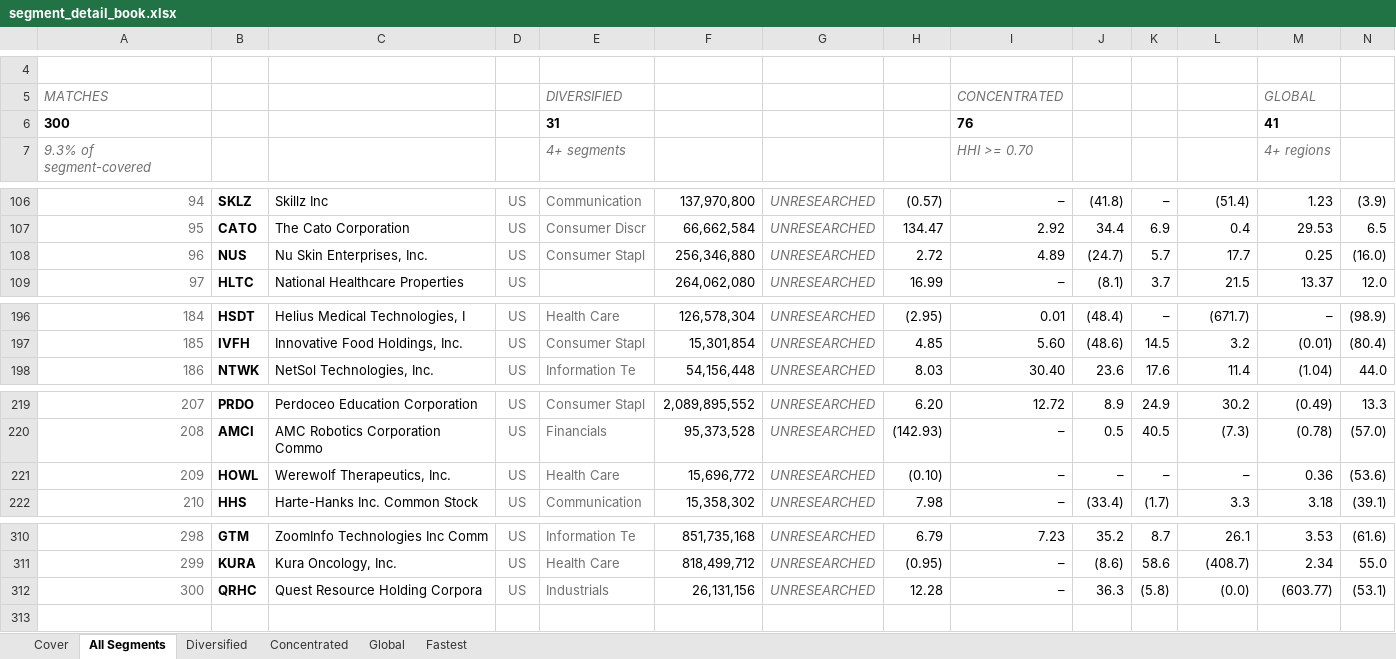
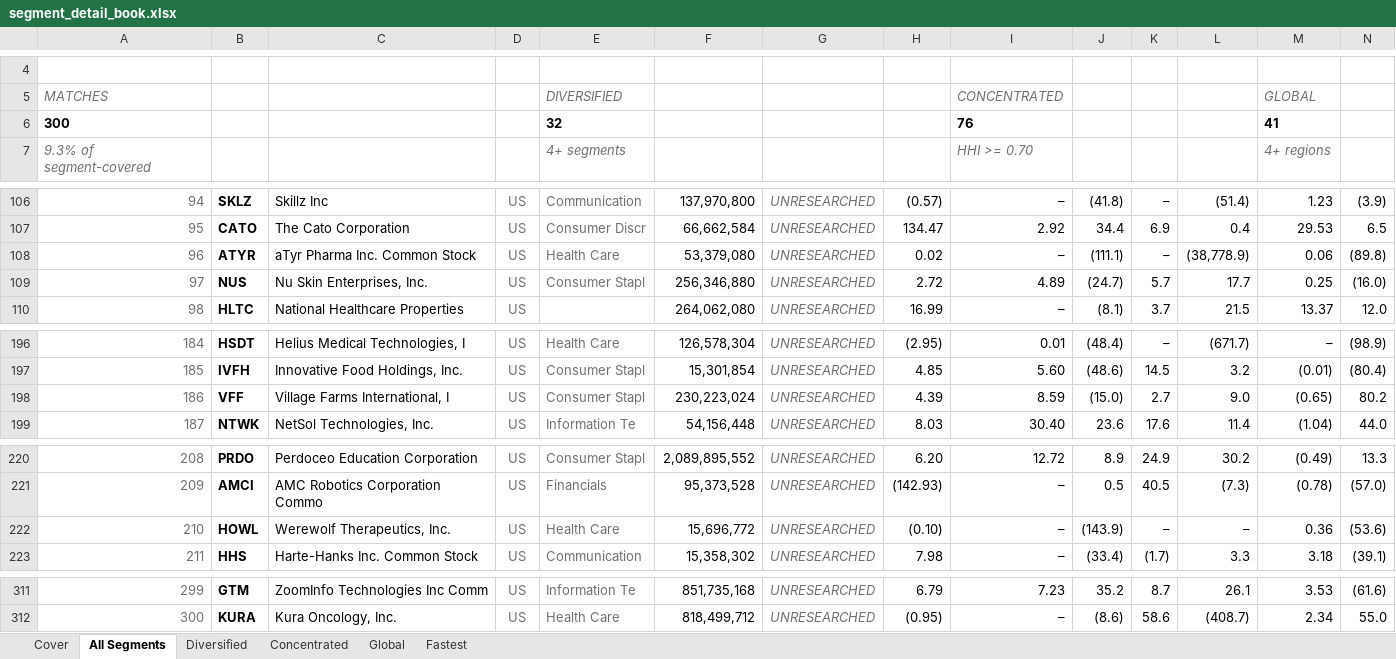
Before and after one commit to jupitersstring/cyclepapa, an Excel workbook: segment_detail_book.xlsx, sheet All Segments, drawn as a sheet; only a part is shown, gaps mark what is left out; values as stored, in another font and other column widths than the file's, no borders; removed rows and columns are numbered as before the commit, all else as after; rows hold the shown columns only; the diff names each change by its address in the sheet, - before the commit and + after, or states it on an @@ line.

```diff
--- a/segment_detail_book.xlsx (sheet All Segments)
+++ b/segment_detail_book.xlsx (sheet All Segments)
-E6: 31
+E6: 32
@@ row 163 moved to row 108: 96 @@
@@ column A renumbered between rows 109 and 312 @@
+row 198: 186 | VFF | Village Farms International, I | US | Consumer Stapl | 230,223,024 | UNRESEARCHED | 4.39 | 8.59 | (15.0) | 2.7 | 9.0 | (0.65) | 80.2
-J222: –
+J222: (143.9)
-row 312: 300 | QRHC | Quest Resource Holding Corpora | US | Industrials | 26,131,156 | UNRESEARCHED | 12.28 | – | 36.3 | (5.8) | (0.0) | (603.77) | (53.1)
```
Also changed, not shown: sheet Diversified, sheet Fastest, asymmetry_nms_book.xlsx, otc_archetype_book.xlsx, 13 other files.
